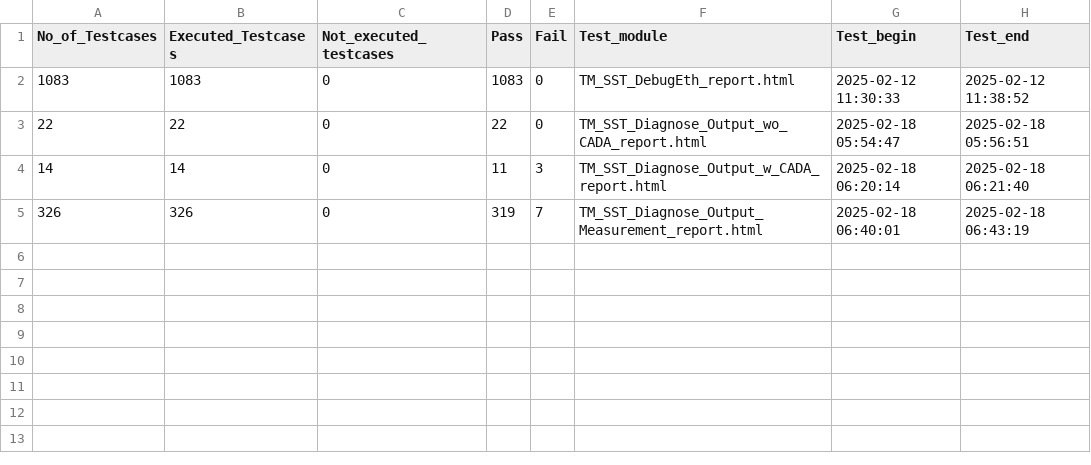
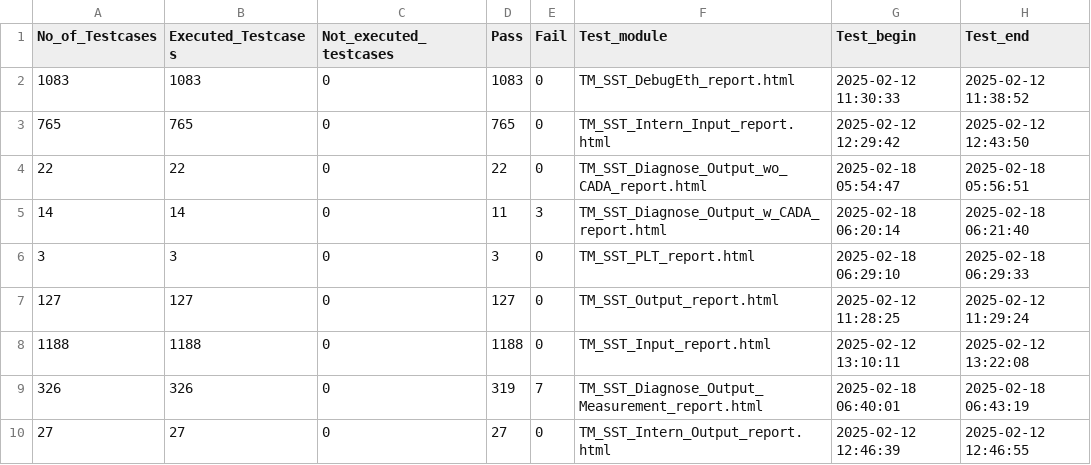
Before and after one commit to brittoponnaiah/github-learning-, a CSV file: test_statistics.csv, drawn as a sheet; the diff names each change by its address in the sheet, - before the commit and + after, or states it on an @@ line.

```diff
--- a/test_statistics.csv
+++ b/test_statistics.csv
+row 3: 765 | 765 | 0 | 765 | 0 | TM_SST_Intern_Input_report.html | 2025-02-12 12:29:42 | 2025-02-12 12:43:50
+row 6: 3 | 3 | 0 | 3 | 0 | TM_SST_PLT_report.html | 2025-02-18 06:29:10 | 2025-02-18 06:29:33
+row 7: 127 | 127 | 0 | 127 | 0 | TM_SST_Output_report.html | 2025-02-12 11:28:25 | 2025-02-12 11:29:24
+row 8: 1188 | 1188 | 0 | 1188 | 0 | TM_SST_Input_report.html | 2025-02-12 13:10:11 | 2025-02-12 13:22:08
+row 10: 27 | 27 | 0 | 27 | 0 | TM_SST_Intern_Output_report.html | 2025-02-12 12:46:39 | 2025-02-12 12:46:55
```
